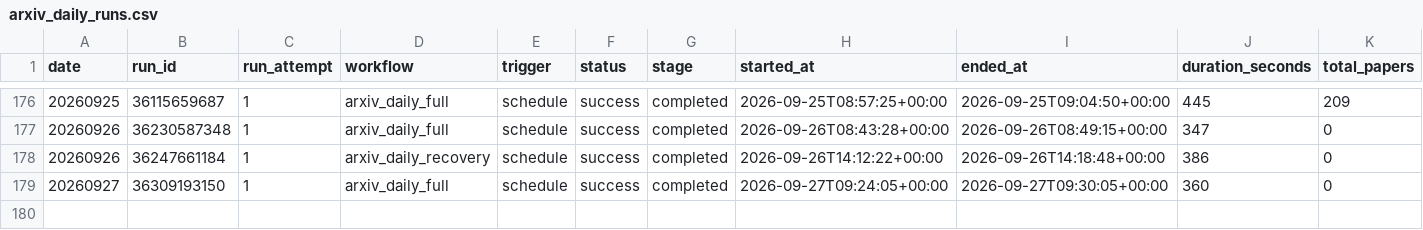
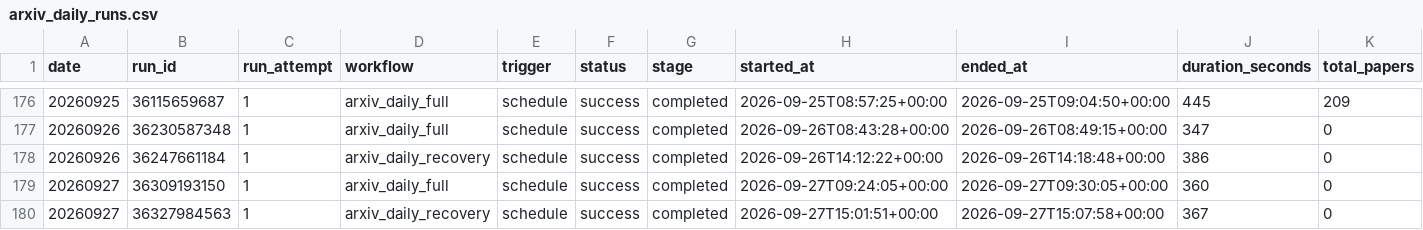
Before and after one commit to katdogC/Algorithm-Practice-in-Industry, a CSV file: paperBotV2/arxiv_daily/status/arxiv_daily_runs.csv, drawn as a sheet; only a part is shown, gaps mark what is left out; rows hold the shown columns only; the diff names each change by its address in the sheet, - before the commit and + after, or states it on an @@ line.

```diff
--- a/paperBotV2/arxiv_daily/status/arxiv_daily_runs.csv
+++ b/paperBotV2/arxiv_daily/status/arxiv_daily_runs.csv
+row 180: 20260927 | 36327984563 | 1 | arxiv_daily_recovery | schedule | success | completed | 2026-09-27T15:01:51+00:00 | 2026-09-27T15:07:58+00:00 | 367 | 0
```
Also changed, not shown: 2 other files.
